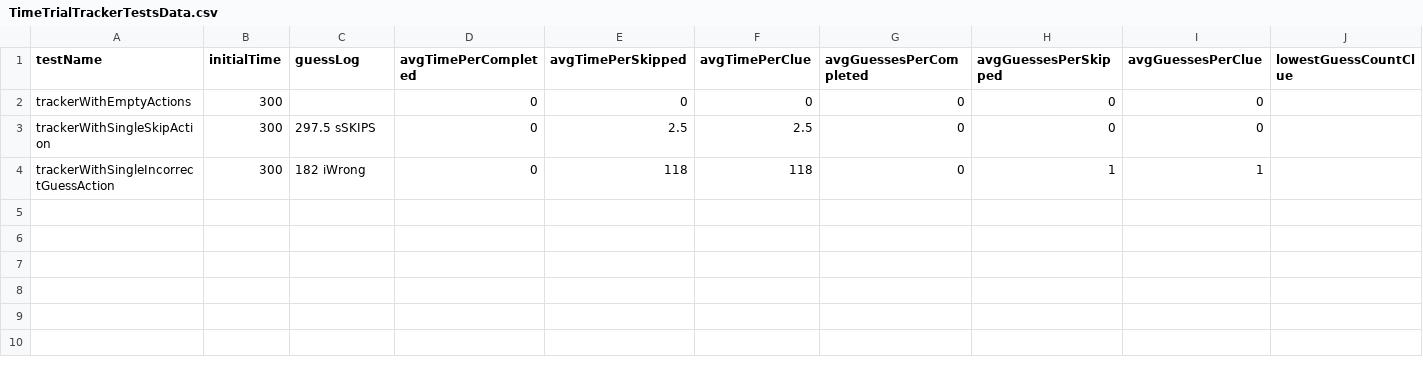
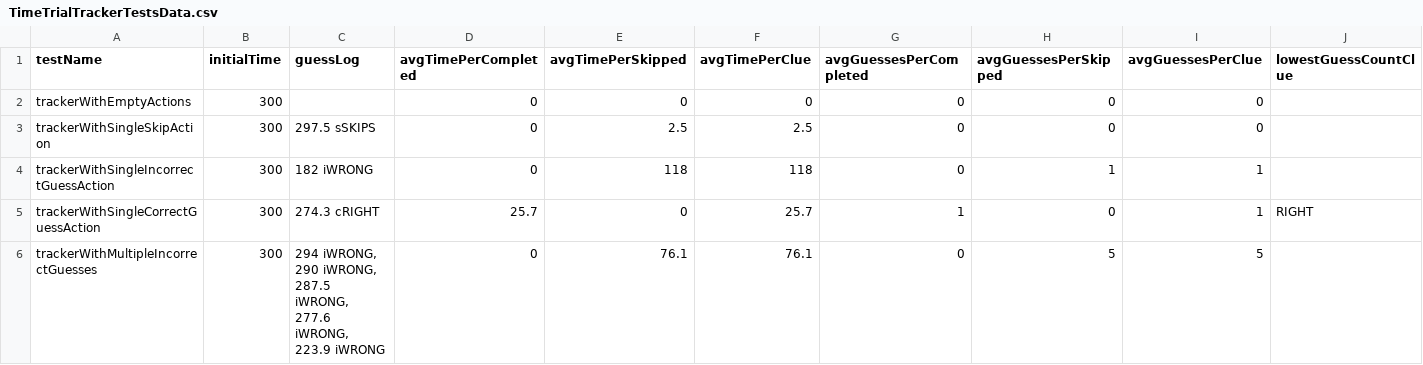
Before and after one commit to g-liu/WordleWithFriends, a CSV file: WordleWithFriendsTests/Models/Time Trial/Test Data/TimeTrialTrackerTestsData.csv, drawn as a sheet; only a part is shown; rows hold the shown columns only; the diff names each change by its address in the sheet, - before the commit and + after, or states it on an @@ line.

```diff
--- a/WordleWithFriendsTests/Models/Time Trial/Test Data/TimeTrialTrackerTestsData.csv
+++ b/WordleWithFriendsTests/Models/Time Trial/Test Data/TimeTrialTrackerTestsData.csv
-C4 (guessLog): 182 iWrong
+C4 (guessLog): 182 iWRONG
+row 5: trackerWithSingleCorrectGuessAction | 300 | 274.3 cRIGHT | 25.7 | 0 | 25.7 | 1 | 0 | 1 | RIGHT
+row 6: trackerWithMultipleIncorrectGuesses | 300 | 294 iWRONG, 290 iWRONG, 287.5 iWRONG, 277.6 iWRONG, 223.9 iWRONG | 0 | 76.1 | 76.1 | 0 | 5 | 5
```
Also changed, not shown: 3 other files.
